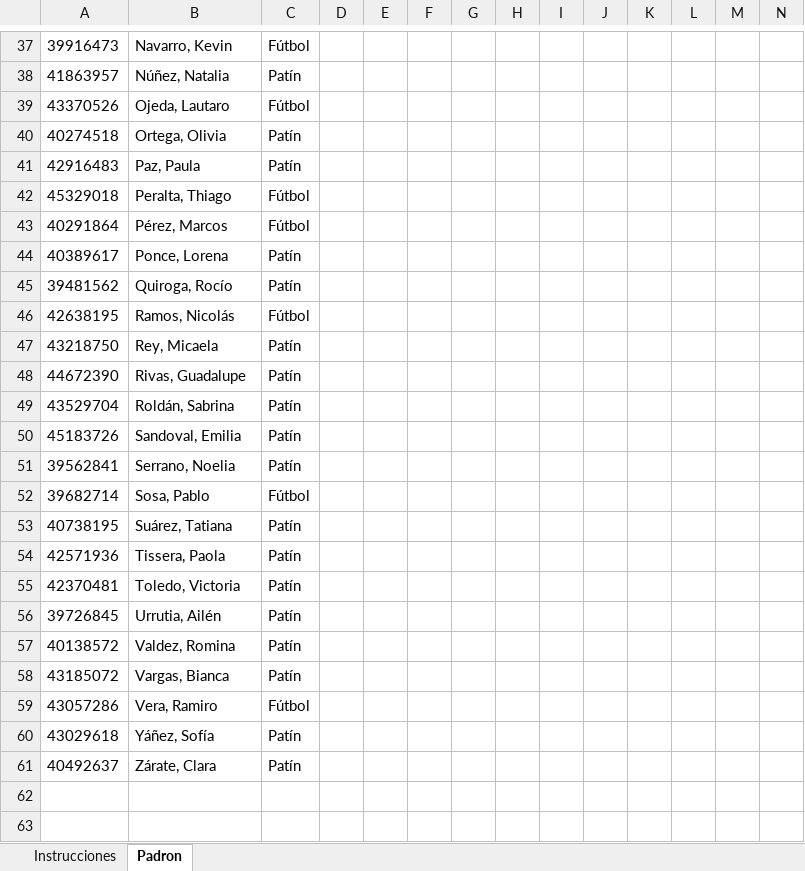
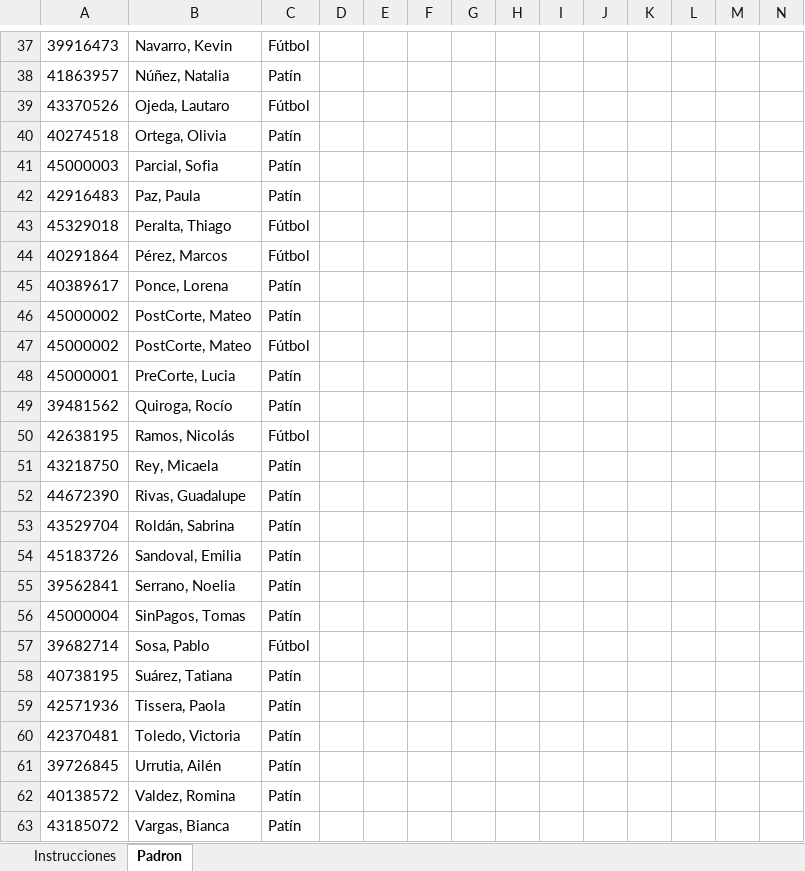
Before and after one commit to cafrecio/Gestion_Wings, an Excel workbook: docs/06-pruebas/PADRON-PRUEBA-v2.xlsx, sheet Padron, drawn as a sheet; only a part is shown, gaps mark what is left out; the shorter side is filled out with more unchanged rows; values as stored, in another font and other column widths than the file's, no borders; rows hold the shown columns only; the diff names each change by its address in the sheet, - before the commit and + after, or states it on an @@ line.

```diff
--- a/docs/06-pruebas/PADRON-PRUEBA-v2.xlsx (sheet Padron)
+++ b/docs/06-pruebas/PADRON-PRUEBA-v2.xlsx (sheet Padron)
+row 41: 45000003 | Parcial, Sofia | Patín
+row 46: 45000002 | PostCorte, Mateo | Patín
+row 47: 45000002 | PostCorte, Mateo | Fútbol
+row 48: 45000001 | PreCorte, Lucia | Patín
+row 56: 45000004 | SinPagos, Tomas | Patín
```
Also changed, not shown: sheet Instrucciones, 3 other files.
